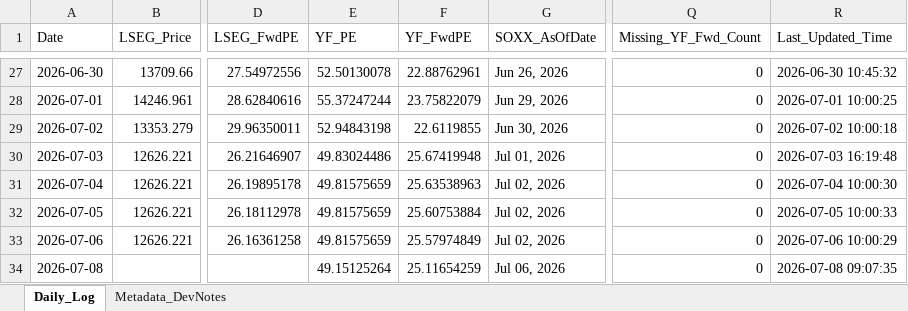
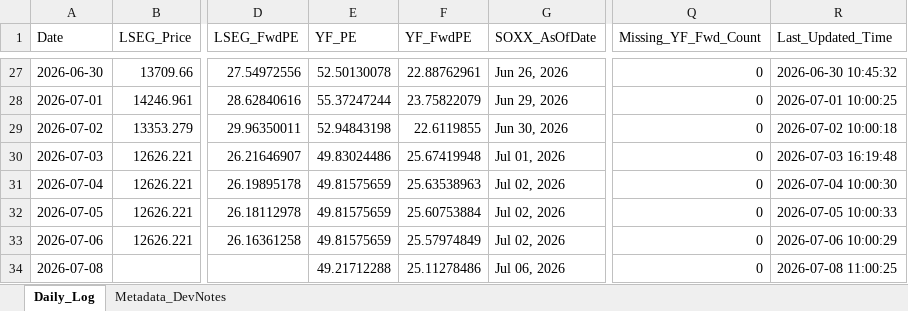
Before and after one commit to Wiimandy/sox-pe-river, an Excel workbook: sox_daily_tracking_log.xlsx, sheet Daily_Log, drawn as a sheet; only a part is shown, gaps mark what is left out; values as stored, in another font and other column widths than the file's, no borders; the diff names each change by its address in the sheet, - before the commit and + after, or states it on an @@ line.

Commit message:
Auto-update SOX LSEG/yfinance proxy data

```diff
--- a/sox_daily_tracking_log.xlsx (sheet Daily_Log)
+++ b/sox_daily_tracking_log.xlsx (sheet Daily_Log)
-E34 (YF_PE): 49.15125264
+E34 (YF_PE): 49.21712288
-F34 (YF_FwdPE): 25.11654259
+F34 (YF_FwdPE): 25.11278486
-R34 (Last_Updated_Time): 2026-07-08 09:07:35
+R34 (Last_Updated_Time): 2026-07-08 11:00:25
```
